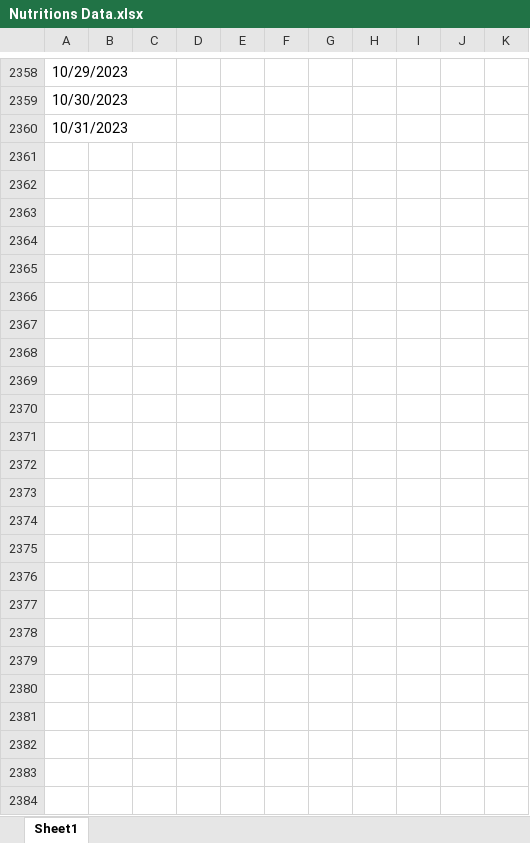
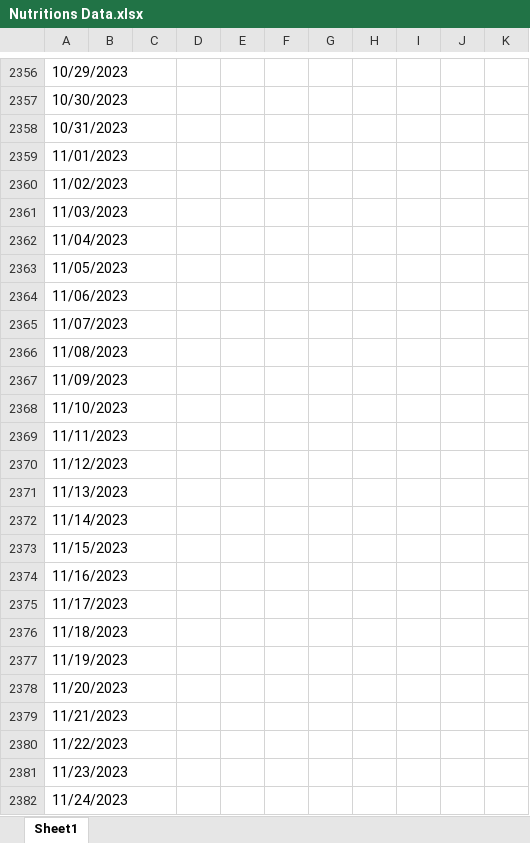
Before and after one commit to TomaszWoloszyn983/fitbit-data-xtractor, an Excel workbook: Data/Temp/Nutritions Data.xlsx, sheet Sheet1, drawn as a sheet; only a part is shown, gaps mark what is left out; values as stored, in another font and other column widths than the file's, no borders; table styles not drawn; the diff covers the shown part only; the diff names each change by its address in the sheet, - before the commit and + after, or states it on an @@ line.

```diff
--- a/Data/Temp/Nutritions Data.xlsx (sheet Sheet1)
+++ b/Data/Temp/Nutritions Data.xlsx (sheet Sheet1)
+row 2359: 11/01/2023
+row 2360: 11/02/2023
+row 2361: 11/03/2023
+row 2362: 11/04/2023
+row 2363: 11/05/2023
+row 2364: 11/06/2023
+row 2365: 11/07/2023
+row 2366: 11/08/2023
+row 2367: 11/09/2023
+row 2368: 11/10/2023
+row 2369: 11/11/2023
+row 2370: 11/12/2023
+row 2371: 11/13/2023
+row 2372: 11/14/2023
+row 2373: 11/15/2023
+row 2374: 11/16/2023
+row 2375: 11/17/2023
@@ row 2 moved to row 2376: 11/18/2023 @@
@@ row 3 moved to row 2377: 11/19/2023 @@
@@ row 4 moved to row 2378: 11/20/2023 @@
@@ row 5 moved to row 2379: 11/21/2023 @@
+row 2380: 11/22/2023
+row 2381: 11/23/2023
+row 2382: 11/24/2023
```
Also changed, not shown: 2 added rows and 21 edited cells elsewhere in this sheet, Data/Fitbit Statistics.xlsx, Data/Temp/Activities Data.xlsx, 33 other files.
